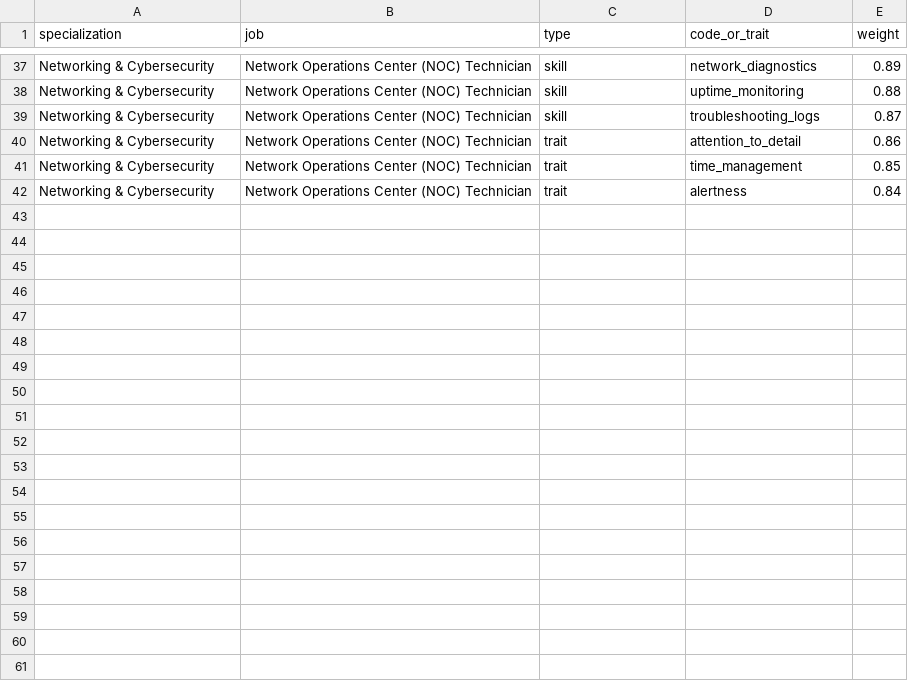
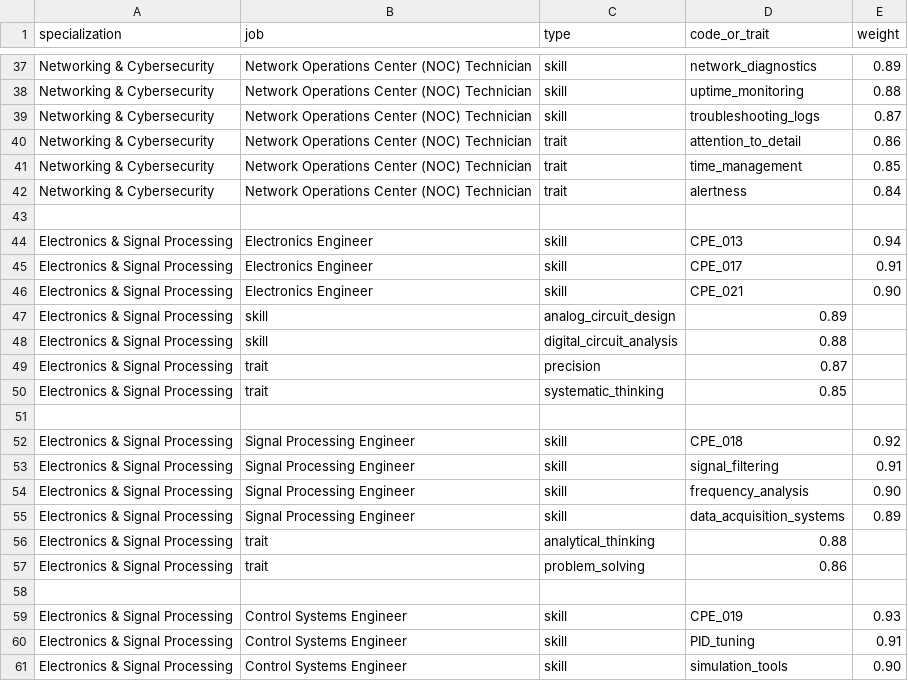
Before and after one commit to DanoAlvinJohnS/Final-OOP2, a CSV file: sources/datasets/networking_cybersec_jobs.csv, drawn as a sheet; only a part is shown, gaps mark what is left out; the diff covers the shown part only.

```diff
--- a/sources/datasets/networking_cybersec_jobs.csv
+++ b/sources/datasets/networking_cybersec_jobs.csv
@@ -42 +42,20 @@ Networking & Cybersecurity,Network Operations Center (NOC) Technician,trait,time
 Networking & Cybersecurity,Network Operations Center (NOC) Technician,trait,alertness,0.84
+
+Electronics & Signal Processing,Electronics Engineer,skill,CPE_013,0.94
+Electronics & Signal Processing,Electronics Engineer,skill,CPE_017,0.91
+Electronics & Signal Processing,Electronics Engineer,skill,CPE_021,0.90
+Electronics & Signal Processing,skill,analog_circuit_design,0.89
+Electronics & Signal Processing,skill,digital_circuit_analysis,0.88
+Electronics & Signal Processing,trait,precision,0.87
+Electronics & Signal Processing,trait,systematic_thinking,0.85
+
+Electronics & Signal Processing,Signal Processing Engineer,skill,CPE_018,0.92
+Electronics & Signal Processing,Signal Processing Engineer,skill,signal_filtering,0.91
+Electronics & Signal Processing,Signal Processing Engineer,skill,frequency_analysis,0.90
+Electronics & Signal Processing,Signal Processing Engineer,skill,data_acquisition_systems,0.89
+Electronics & Signal Processing,trait,analytical_thinking,0.88
+Electronics & Signal Processing,trait,problem_solving,0.86
+
+Electronics & Signal Processing,Control Systems Engineer,skill,CPE_019,0.93
+Electronics & Signal Processing,Control Systems Engineer,skill,PID_tuning,0.91
+Electronics & Signal Processing,Control Systems Engineer,skill,simulation_tools,0.90
```
Also changed, not shown: 24 added rows elsewhere in this file, 29 other files.
